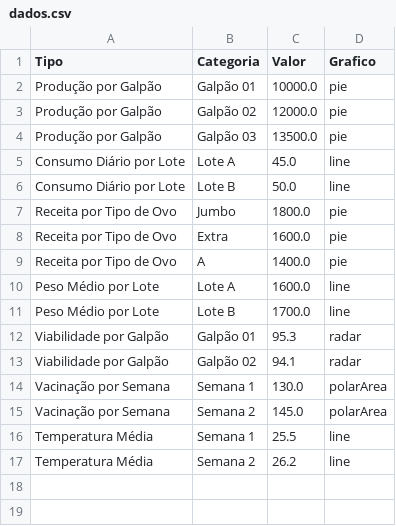
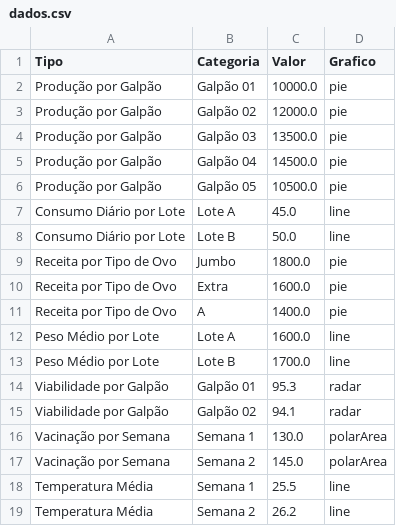
Before and after one commit to dominusbruno/belovale, a CSV file: dados.csv, drawn as a sheet; the diff names each change by its address in the sheet, - before the commit and + after, or states it on an @@ line.

Commit message:
Update dados.csv

```diff
--- a/dados.csv
+++ b/dados.csv
+row 5: Produção por Galpão | Galpão 04 | 14500.0 | pie
+row 6: Produção por Galpão | Galpão 05 | 10500.0 | pie
```
